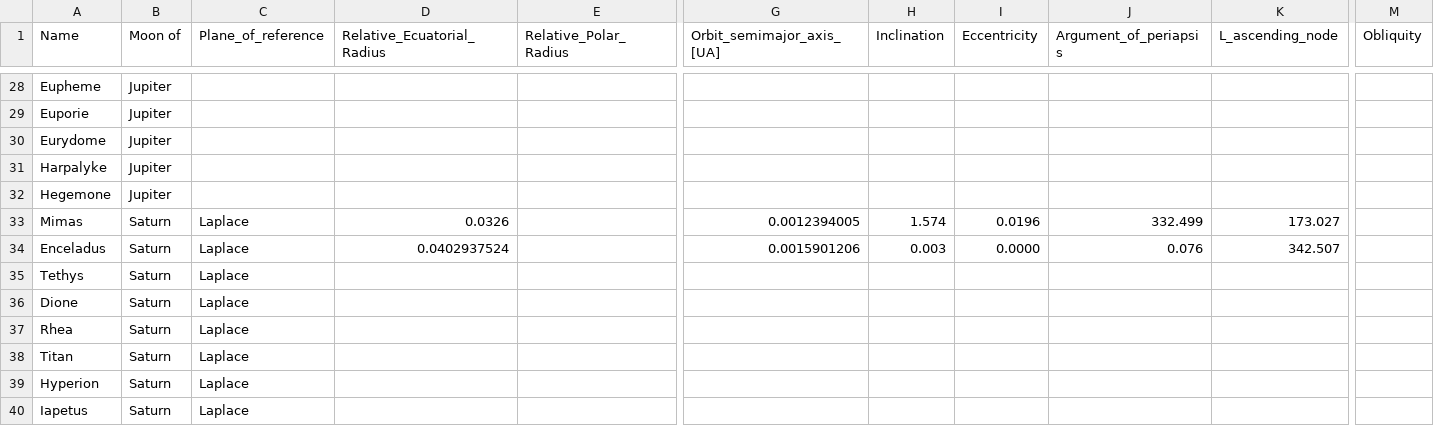
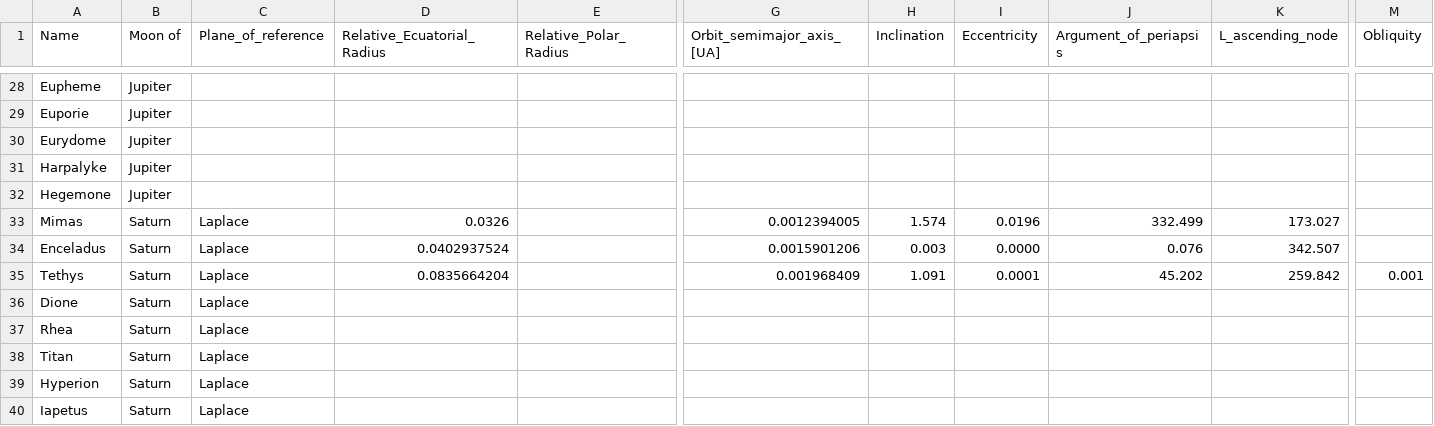
Before and after one commit to SEscobedo/AstraSolaris, a CSV file: data/moons_run.csv, drawn as a sheet; only a part is shown, gaps mark what is left out; the diff names each change by its address in the sheet, - before the commit and + after, or states it on an @@ line.

```diff
--- a/data/moons_run.csv
+++ b/data/moons_run.csv
-D35 (Relative_Ecuatorial_Radius): (empty)
+D35 (Relative_Ecuatorial_Radius): 0.0835664204
-G35 (Orbit_semimajor_axis_[UA]): (empty)
+G35 (Orbit_semimajor_axis_[UA]): 0.001968409
-H35 (Inclination): (empty)
+H35 (Inclination): 1.091
-I35 (Eccentricity): (empty)
+I35 (Eccentricity): 0.0001
-J35 (Argument_of_periapsis): (empty)
+J35 (Argument_of_periapsis): 45.202
-K35 (L_ascending_node): (empty)
+K35 (L_ascending_node): 259.842
-M35 (Obliquity): (empty)
+M35 (Obliquity): 0.001
```
Also changed, not shown: 1 other file.
